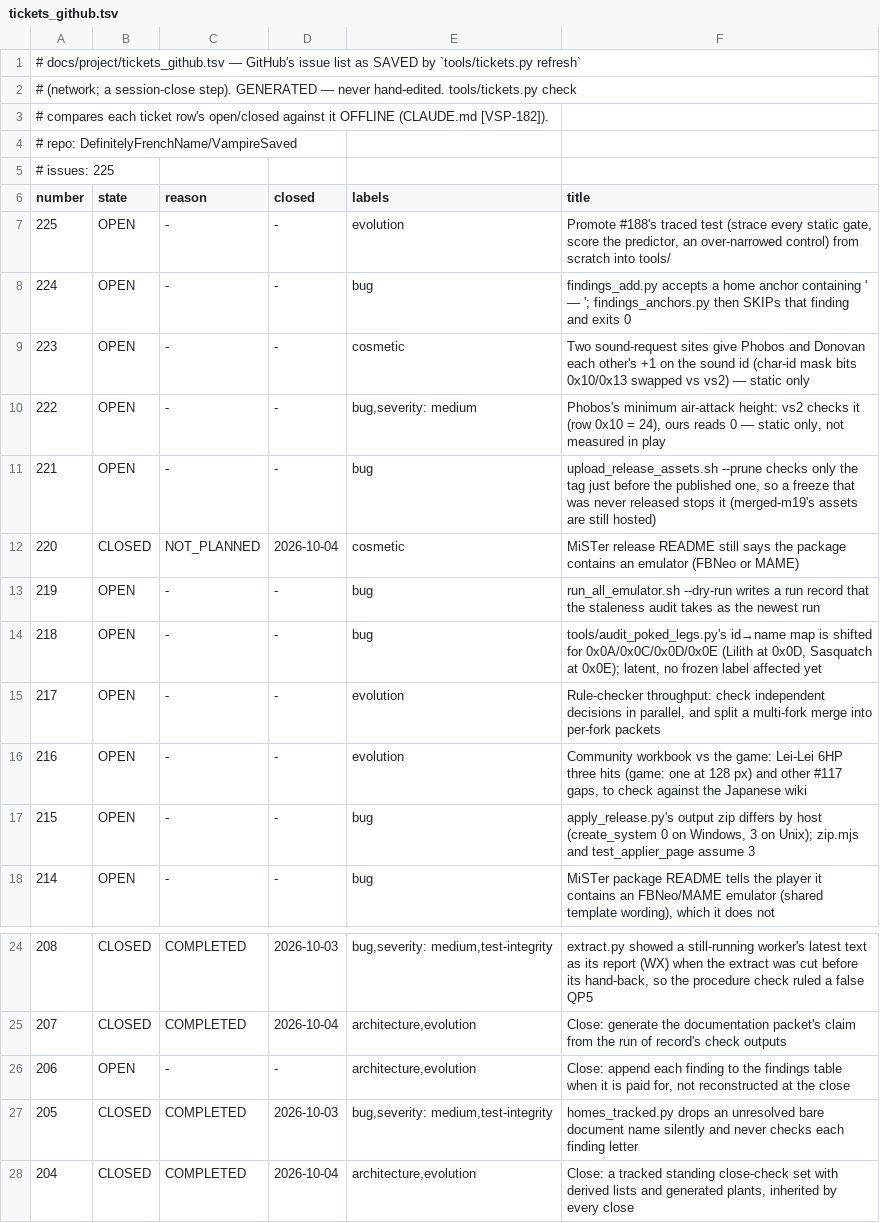
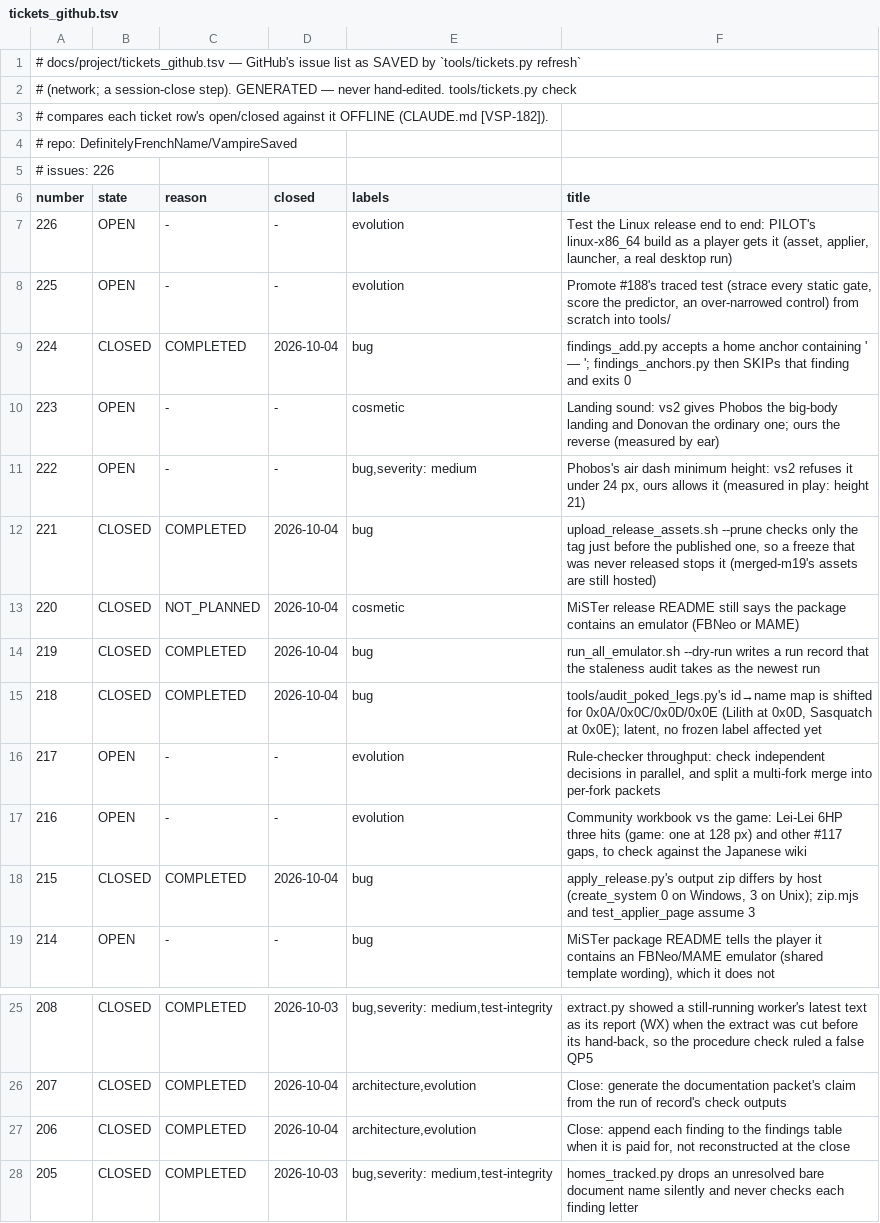
Before and after one commit to DefinitelyFrenchName/VampireSaved, a TSV file: docs/project/tickets_github.tsv, drawn as a sheet; only a part is shown, gaps mark what is left out; the shorter side is filled out with more unchanged rows.

```diff
--- a/docs/project/tickets_github.tsv
+++ b/docs/project/tickets_github.tsv
@@ -4,15 +4,16 @@
 # repo: DefinitelyFrenchName/VampireSaved
-# issues: 225
+# issues: 226
 number	state	reason	closed	labels	title
+226	OPEN	-	-	evolution	Test the Linux release end to end: PILOT's linux-x86_64 build as a player gets it (asset, applier, launcher, a real desktop run)
 225	OPEN	-	-	evolution	Promote #188's traced test (strace every static gate, score the predictor, an over-narrowed control) from scratch into tools/
-224	OPEN	-	-	bug	findings_add.py accepts a home anchor containing ' — '; findings_anchors.py then SKIPs that finding and exits 0
-223	OPEN	-	-	cosmetic	Two sound-request sites give Phobos and Donovan each other's +1 on the sound id (char-id mask bits 0x10/0x13 swapped vs vs2) — static only
-222	OPEN	-	-	bug,severity: medium	Phobos's minimum air-attack height: vs2 checks it (row 0x10 = 24), ours reads 0 — static only, not measured in play
-221	OPEN	-	-	bug	upload_release_assets.sh --prune checks only the tag just before the published one, so a freeze that was never released stops it (merged-m19's assets are still hosted)
+224	CLOSED	COMPLETED	2026-10-04	bug	findings_add.py accepts a home anchor containing ' — '; findings_anchors.py then SKIPs that finding and exits 0
+223	OPEN	-	-	cosmetic	Landing sound: vs2 gives Phobos the big-body landing and Donovan the ordinary one; ours the reverse (measured by ear)
+222	OPEN	-	-	bug,severity: medium	Phobos's air dash minimum height: vs2 refuses it under 24 px, ours allows it (measured in play: height 21)
+221	CLOSED	COMPLETED	2026-10-04	bug	upload_release_assets.sh --prune checks only the tag just before the published one, so a freeze that was never released stops it (merged-m19's assets are still hosted)
 220	CLOSED	NOT_PLANNED	2026-10-04	cosmetic	MiSTer release README still says the package contains an emulator (FBNeo or MAME)
-219	OPEN	-	-	bug	run_all_emulator.sh --dry-run writes a run record that the staleness audit takes as the newest run
-218	OPEN	-	-	bug	tools/audit_poked_legs.py's id→name map is shifted for 0x0A/0x0C/0x0D/0x0E (Lilith at 0x0D, Sasquatch at 0x0E); latent, no frozen label affected yet
+219	CLOSED	COMPLETED	2026-10-04	bug	run_all_emulator.sh --dry-run writes a run record that the staleness audit takes as the newest run
+218	CLOSED	COMPLETED	2026-10-04	bug	tools/audit_poked_legs.py's id→name map is shifted for 0x0A/0x0C/0x0D/0x0E (Lilith at 0x0D, Sasquatch at 0x0E); latent, no frozen label affected yet
 217	OPEN	-	-	evolution	Rule-checker throughput: check independent decisions in parallel, and split a multi-fork merge into per-fork packets
 216	OPEN	-	-	evolution	Community workbook vs the game: Lei-Lei 6HP three hits (game: one at 128 px) and other #117 gaps, to check against the Japanese wiki
-215	OPEN	-	-	bug	apply_release.py's output zip differs by host (create_system 0 on Windows, 3 on Unix); zip.mjs and test_applier_page assume 3
+215	CLOSED	COMPLETED	2026-10-04	bug	apply_release.py's output zip differs by host (create_system 0 on Windows, 3 on Unix); zip.mjs and test_applier_page assume 3
 214	OPEN	-	-	bug	MiSTer package README tells the player it contains an FBNeo/MAME emulator (shared template wording), which it does not
@@ -25,3 +26,3 @@ number	state	reason	closed	labels	title
 207	CLOSED	COMPLETED	2026-10-04	architecture,evolution	Close: generate the documentation packet's claim from the run of record's check outputs
-206	OPEN	-	-	architecture,evolution	Close: append each finding to the findings table when it is paid for, not reconstructed at the close
+206	CLOSED	COMPLETED	2026-10-04	architecture,evolution	Close: append each finding to the findings table when it is paid for, not reconstructed at the close
 205	CLOSED	COMPLETED	2026-10-03	bug,severity: medium,test-integrity	homes_tracked.py drops an unresolved bare document name silently and never checks each finding letter
```
Also changed, not shown: docs/project/tickets.tsv, 55 other files.
